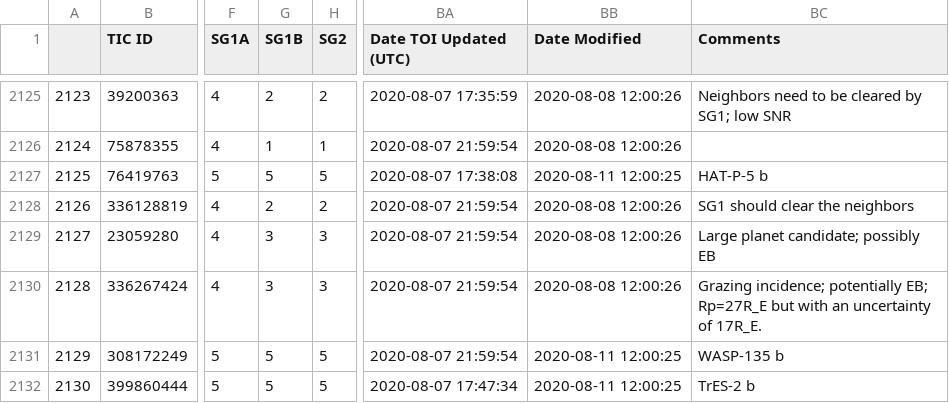
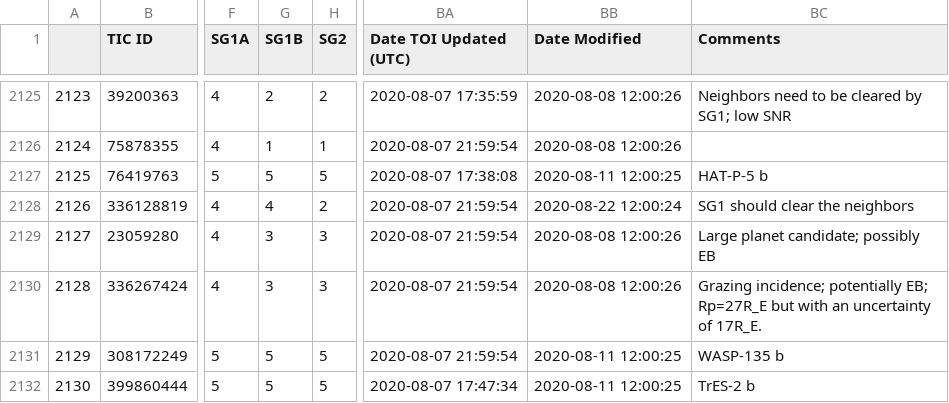
Before and after one commit to elisaquintana/exoplots, a CSV file: data/tess-candidates.csv, drawn as a sheet; only a part is shown, gaps mark what is left out; the diff names each change by its address in the sheet, - before the commit and + after, or states it on an @@ line.

```diff
--- a/data/tess-candidates.csv
+++ b/data/tess-candidates.csv
-G2128 (SG1B): 2
+G2128 (SG1B): 4
-BB2128 (Date Modified): 2020-08-08 12:00:26
+BB2128 (Date Modified): 2020-08-22 12:00:24
```
Also changed, not shown: 23 other files.
